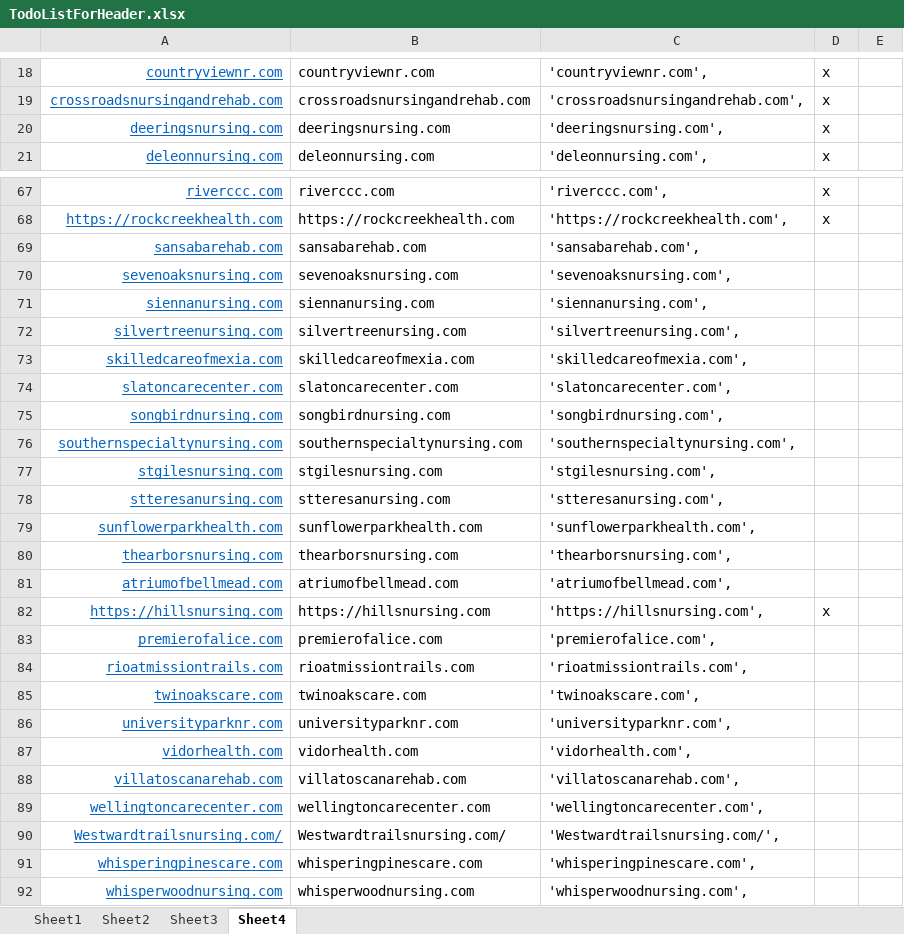
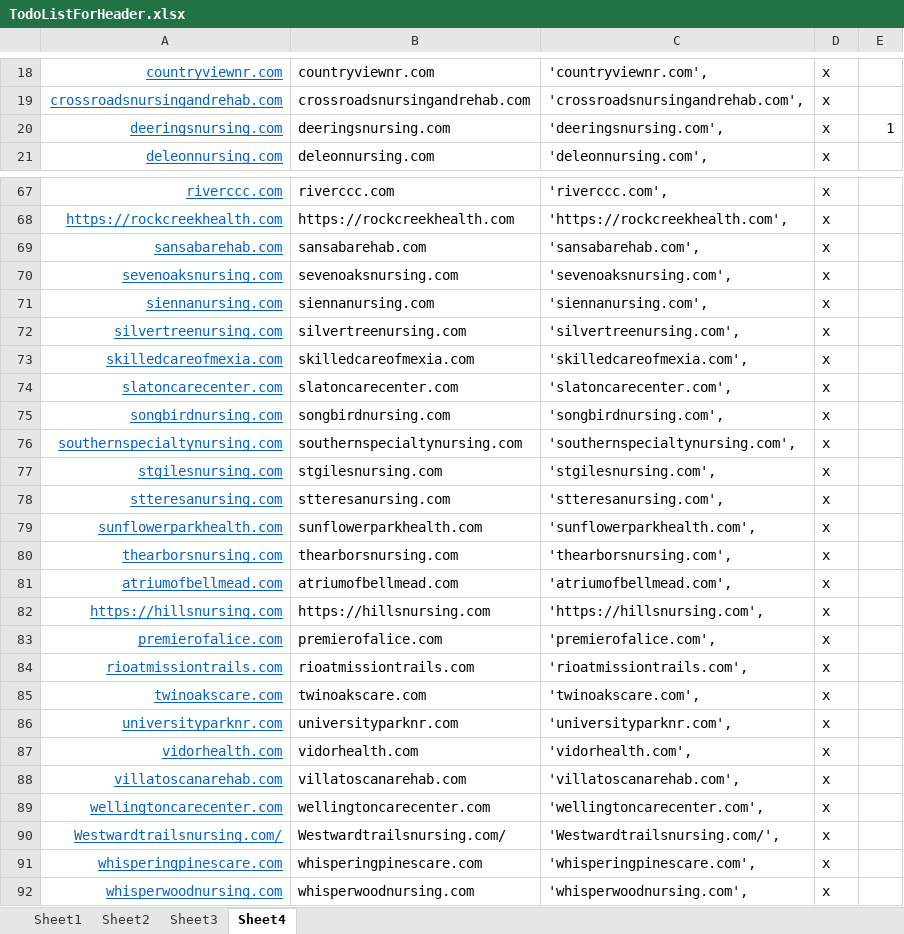
Before and after one commit to jin3lee/puppeteer-teleos, an Excel workbook: TodoListForHeader.xlsx, sheet Sheet4, drawn as a sheet; only a part is shown, gaps mark what is left out; values as stored, in another font and other column widths than the file's, no borders; the diff covers the shown part only; the diff names each change by its address in the sheet, - before the commit and + after, or states it on an @@ line.

Commit message:
updated excel sheet

```diff
--- a/TodoListForHeader.xlsx (sheet Sheet4)
+++ b/TodoListForHeader.xlsx (sheet Sheet4)
-E20: (empty)
+E20: 1
-D69:D81: (empty)
+D69:D81: x
-D83:D92: (empty)
+D83:D92: x
```
Also changed, not shown: 3 edited cells elsewhere in this sheet.
